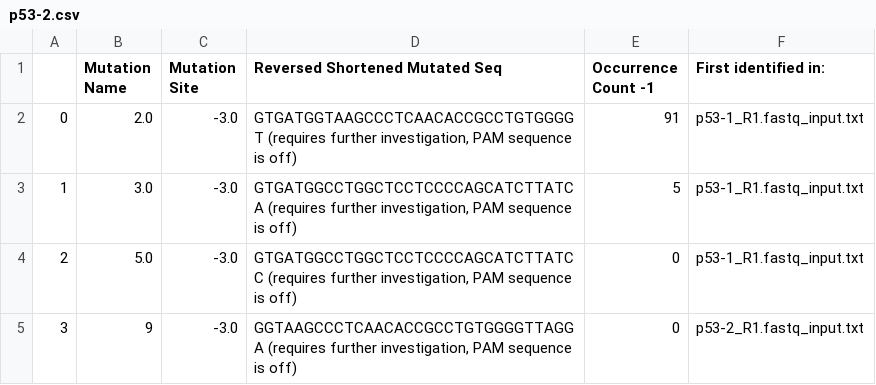
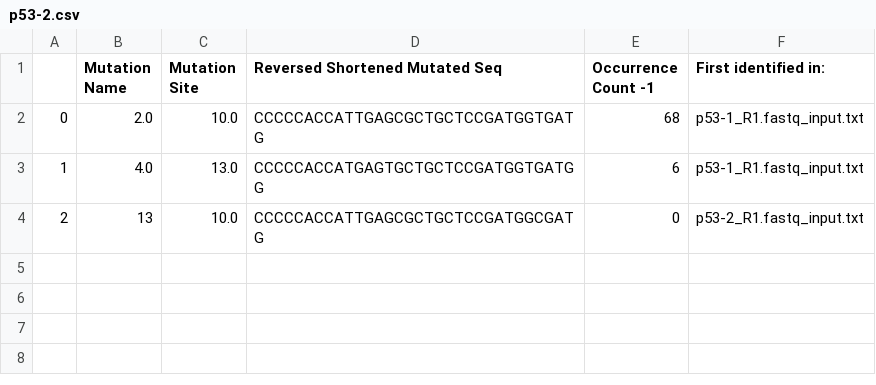
Before and after one commit to yifnzhao/MiSeq-Analyzer, a CSV file: log_csv_p53/p53-2.csv, drawn as a sheet.

```diff
--- a/log_csv_p53/p53-2.csv
+++ b/log_csv_p53/p53-2.csv
@@ -1,5 +1,4 @@
 ,Mutation Name,Mutation Site,Reversed Shortened Mutated Seq,Occurrence Count -1,First identified in:
-0,2.0,-3.0,"GTGATGGTAAGCCCTCAACACCGCCTGTGGGGT  (requires further investigation, PAM sequence is off)",91,p53-1_R1.fastq_input.txt
-1,3.0,-3.0,"GTGATGGCCTGGCTCCTCCCCAGCATCTTATCA  (requires further investigation, PAM sequence is off)",5,p53-1_R1.fastq_input.txt
-2,5.0,-3.0,"GTGATGGCCTGGCTCCTCCCCAGCATCTTATCC  (requires further investigation, PAM sequence is off)",0,p53-1_R1.fastq_input.txt
-3,9,-3.0,"GGTAAGCCCTCAACACCGCCTGTGGGGTTAGGA  (requires further investigation, PAM sequence is off)",0,p53-2_R1.fastq_input.txt
+0,2.0,10.0,CCCCCACCATTGAGCGCTGCTCCGATGGTGATG,68,p53-1_R1.fastq_input.txt
+1,4.0,13.0,CCCCCACCATGAGTGCTGCTCCGATGGTGATGG,6,p53-1_R1.fastq_input.txt
+2,13,10.0,CCCCCACCATTGAGCGCTGCTCCGATGGCGATG,0,p53-2_R1.fastq_input.txt
```
Also changed, not shown: log_csv_p53/p53-1.csv, log_csv_p53/p53-11.csv, 13 other files.
